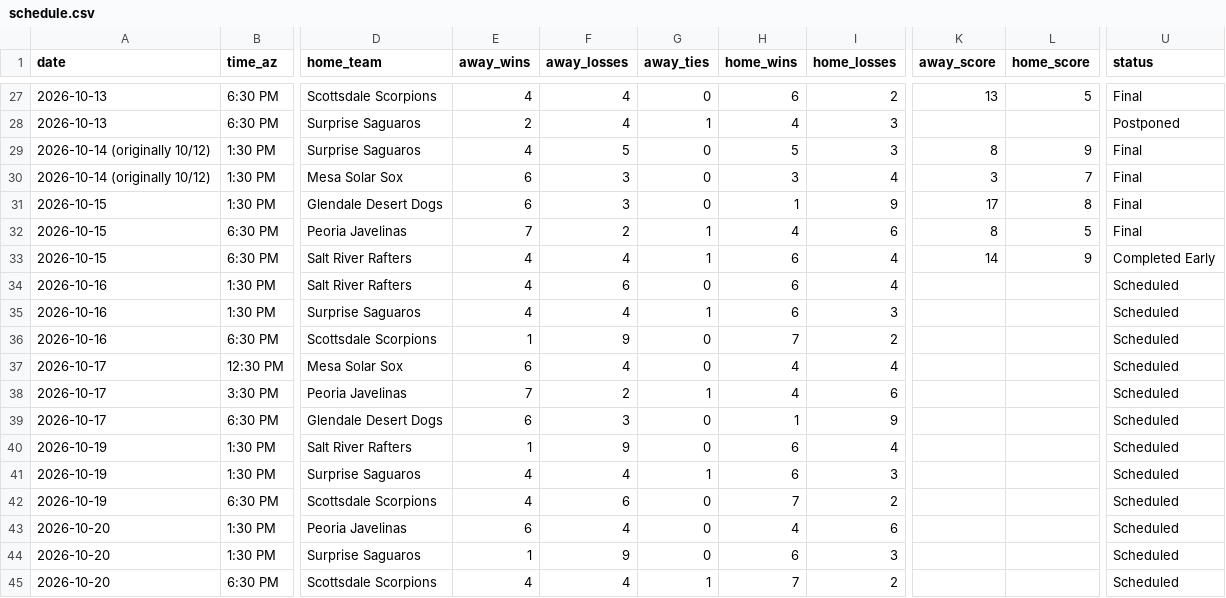
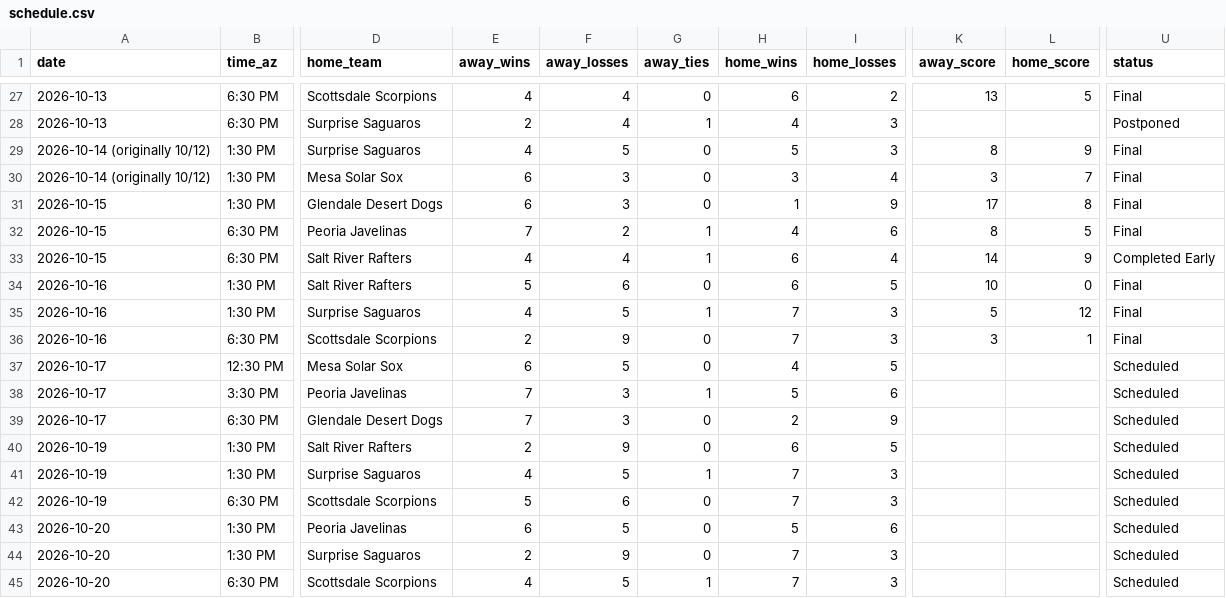
Before and after one commit to josh-hoff/AFL, a CSV file: data/2026/schedule.csv, drawn as a sheet; only a part is shown, gaps mark what is left out; the diff covers the shown part only; the diff names each change by its address in the sheet, - before the commit and + after, or states it on an @@ line.

```diff
--- a/data/2026/schedule.csv
+++ b/data/2026/schedule.csv
-E34 (away_wins): 4
+E34 (away_wins): 5
-I34 (home_losses): 4
+I34 (home_losses): 5
-K34 (away_score): (empty)
+K34 (away_score): 10
-L34 (home_score): (empty)
+L34 (home_score): 0
-U34:U36 (status): Scheduled
+U34:U36 (status): Final
-F35 (away_losses): 4
+F35 (away_losses): 5
-H35 (home_wins): 6
+H35 (home_wins): 7
-K35 (away_score): (empty)
+K35 (away_score): 5
-L35 (home_score): (empty)
+L35 (home_score): 12
-E36 (away_wins): 1
+E36 (away_wins): 2
-I36 (home_losses): 2
+I36 (home_losses): 3
-K36 (away_score): (empty)
+K36 (away_score): 3
-L36 (home_score): (empty)
+L36 (home_score): 1
-F37 (away_losses): 4
+F37 (away_losses): 5
-I37 (home_losses): 4
+I37 (home_losses): 5
-F38 (away_losses): 2
+F38 (away_losses): 3
-H38 (home_wins): 4
+H38 (home_wins): 5
-E39 (away_wins): 6
+E39 (away_wins): 7
-H39 (home_wins): 1
+H39 (home_wins): 2
-E40 (away_wins): 1
+E40 (away_wins): 2
-I40 (home_losses): 4
+I40 (home_losses): 5
-F41 (away_losses): 4
+F41 (away_losses): 5
-H41 (home_wins): 6
+H41 (home_wins): 7
-E42 (away_wins): 4
+E42 (away_wins): 5
-I42 (home_losses): 2
+I42 (home_losses): 3
-F43 (away_losses): 4
+F43 (away_losses): 5
-H43 (home_wins): 4
+H43 (home_wins): 5
-E44 (away_wins): 1
+E44 (away_wins): 2
-H44 (home_wins): 6
+H44 (home_wins): 7
-F45 (away_losses): 4
+F45 (away_losses): 5
-I45 (home_losses): 2
+I45 (home_losses): 3
```
Also changed, not shown: 96 edited cells elsewhere in this file, data/2026/batting_lineups.csv, data/2026/decisions.csv, 9 other files.
